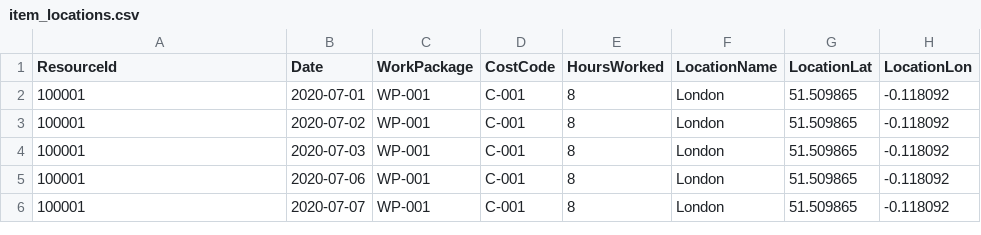
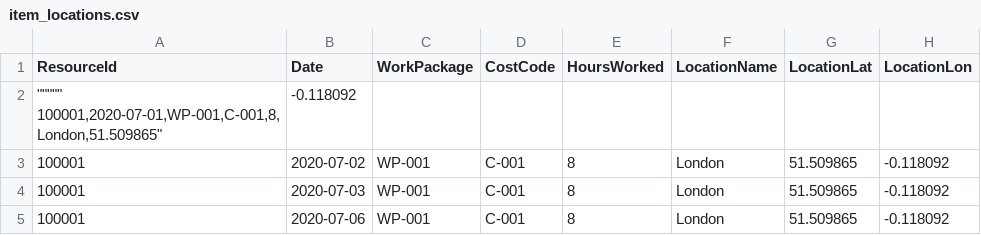
Before and after one commit to tiagobalmeida/experiments, a CSV file: data/item_locations.csv, drawn as a sheet; only a part is shown; the shorter side is filled out with more unchanged rows; removed rows and columns are numbered as before the commit, all else as after; ↵ is a line break in a cell; the diff names each change by its address in the sheet, - before the commit and + after, or states it on an @@ line.

Commit message:
adds wrong input

```diff
--- a/data/item_locations.csv
+++ b/data/item_locations.csv
-row 2: 100001 | 2020-07-01 | WP-001 | C-001 | 8 | London | 51.509865 | -0.118092
+row 2: """"" ↵ 100001,2020-07-01,WP-001,C-001,8,London,51.509865" | -0.118092
```
